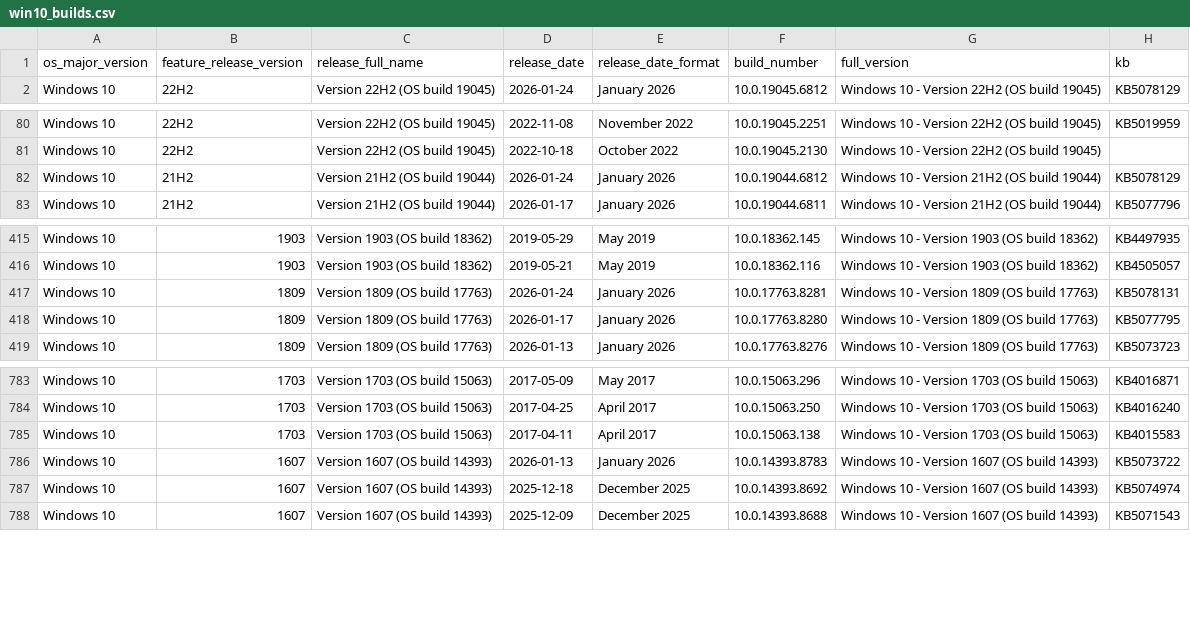
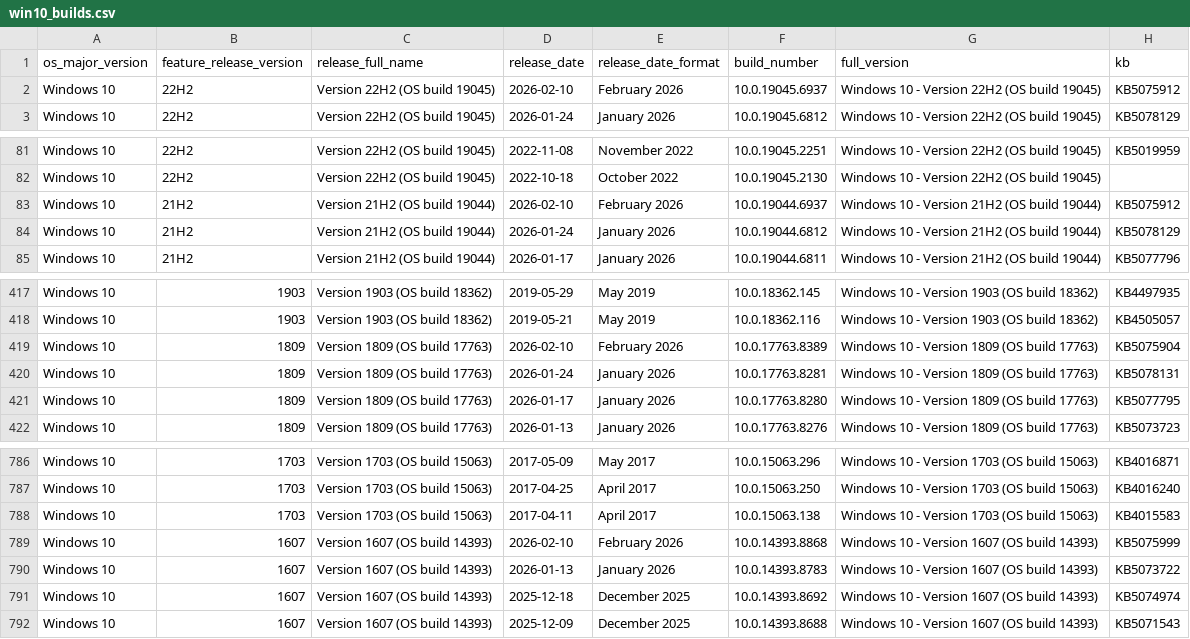
Before and after one commit to Clemv95/Windows-Update-CSV-Scraper, a CSV file: win10_builds.csv, drawn as a sheet; only a part is shown, gaps mark what is left out.

```diff
--- a/win10_builds.csv
+++ b/win10_builds.csv
@@ -1,2 +1,3 @@
 os_major_version,feature_release_version,release_full_name,release_date,release_date_format,build_number,full_version,kb
+Windows 10,22H2,Version 22H2 (OS build 19045),2026-02-10,February 2026,10.0.19045.6937,Windows 10 - Version 22H2 (OS build 19045),KB5075912
 Windows 10,22H2,Version 22H2 (OS build 19045),2026-01-24,January 2026,10.0.19045.6812,Windows 10 - Version 22H2 (OS build 19045),KB5078129
@@ -81,2 +82,3 @@ Windows 10,22H2,Version 22H2 (OS build 19045),2022-11-08,November 2022,10.0.1904
 Windows 10,22H2,Version 22H2 (OS build 19045),2022-10-18,October 2022,10.0.19045.2130,Windows 10 - Version 22H2 (OS build 19045),
+Windows 10,21H2,Version 21H2 (OS build 19044),2026-02-10,February 2026,10.0.19044.6937,Windows 10 - Version 21H2 (OS build 19044),KB5075912
 Windows 10,21H2,Version 21H2 (OS build 19044),2026-01-24,January 2026,10.0.19044.6812,Windows 10 - Version 21H2 (OS build 19044),KB5078129
@@ -416,2 +418,3 @@ Windows 10,1903,Version 1903 (OS build 18362),2019-05-29,May 2019,10.0.18362.145
 Windows 10,1903,Version 1903 (OS build 18362),2019-05-21,May 2019,10.0.18362.116,Windows 10 - Version 1903 (OS build 18362),KB4505057
+Windows 10,1809,Version 1809 (OS build 17763),2026-02-10,February 2026,10.0.17763.8389,Windows 10 - Version 1809 (OS build 17763),KB5075904
 Windows 10,1809,Version 1809 (OS build 17763),2026-01-24,January 2026,10.0.17763.8281,Windows 10 - Version 1809 (OS build 17763),KB5078131
@@ -785,2 +788,3 @@ Windows 10,1703,Version 1703 (OS build 15063),2017-04-25,April 2017,10.0.15063.2
 Windows 10,1703,Version 1703 (OS build 15063),2017-04-11,April 2017,10.0.15063.138,Windows 10 - Version 1703 (OS build 15063),KB4015583
+Windows 10,1607,Version 1607 (OS build 14393),2026-02-10,February 2026,10.0.14393.8868,Windows 10 - Version 1607 (OS build 14393),KB5075999
 Windows 10,1607,Version 1607 (OS build 14393),2026-01-13,January 2026,10.0.14393.8783,Windows 10 - Version 1607 (OS build 14393),KB5073722
```
Also changed, not shown: win11_builds.csv.
